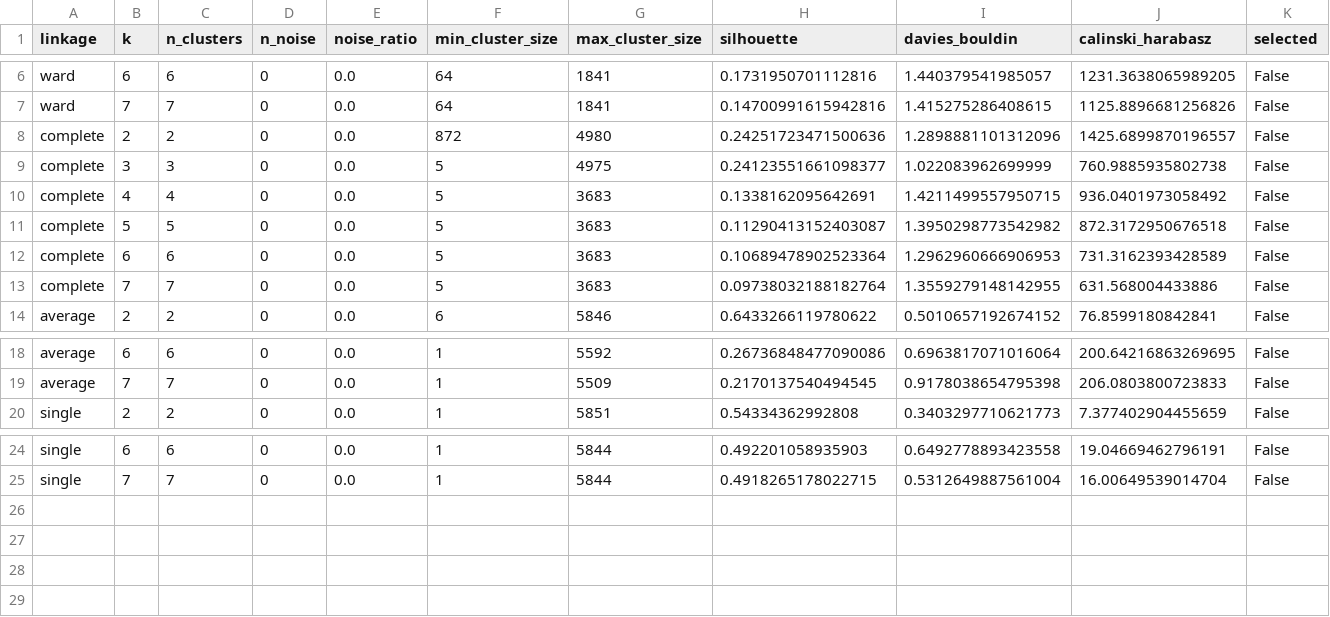
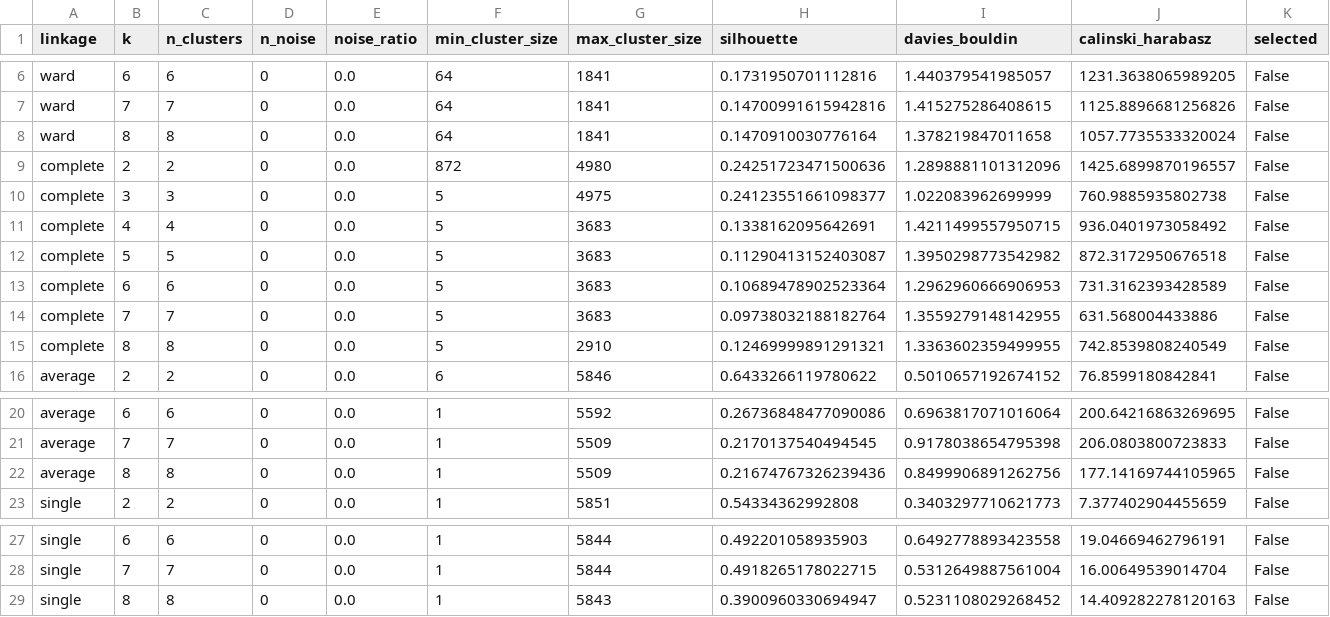
Before and after one commit to Phuctqt123/BTL_DATAMINING, a CSV file: clustering/results/tuning_hierarchical.csv, drawn as a sheet; only a part is shown, gaps mark what is left out.

Commit message:
feat(clustering): add report + remove CPCC + synchronize code

```diff
--- a/clustering/results/tuning_hierarchical.csv
+++ b/clustering/results/tuning_hierarchical.csv
@@ -7,2 +7,3 @@ ward,6,6,0,0.0,64,1841,0.1731950701112816,1.440379541985057,1231.3638065989205,F
 ward,7,7,0,0.0,64,1841,0.14700991615942816,1.415275286408615,1125.8896681256826,False
+ward,8,8,0,0.0,64,1841,0.1470910030776164,1.378219847011658,1057.7735533320024,False
 complete,2,2,0,0.0,872,4980,0.24251723471500636,1.2898881101312096,1425.6899870196557,False
@@ -13,2 +14,3 @@ complete,6,6,0,0.0,5,3683,0.10689478902523364,1.2962960666906953,731.31623934285
 complete,7,7,0,0.0,5,3683,0.09738032188182764,1.3559279148142955,631.568004433886,False
+complete,8,8,0,0.0,5,2910,0.12469999891291321,1.3363602359499955,742.8539808240549,False
 average,2,2,0,0.0,6,5846,0.6433266119780622,0.5010657192674152,76.8599180842841,False
@@ -19,2 +21,3 @@ average,6,6,0,0.0,1,5592,0.26736848477090086,0.6963817071016064,200.642168632696
 average,7,7,0,0.0,1,5509,0.2170137540494545,0.9178038654795398,206.0803800723833,False
+average,8,8,0,0.0,1,5509,0.21674767326239436,0.8499906891262756,177.14169744105965,False
 single,2,2,0,0.0,1,5851,0.54334362992808,0.3403297710621773,7.377402904455659,False
@@ -25 +28,2 @@ single,6,6,0,0.0,1,5844,0.492201058935903,0.6492778893423558,19.04669462796191,F
 single,7,7,0,0.0,1,5844,0.4918265178022715,0.5312649887561004,16.00649539014704,False
+single,8,8,0,0.0,1,5843,0.3900960330694947,0.5231108029268452,14.409282278120163,False
```
Also changed, not shown: 11 other files.
